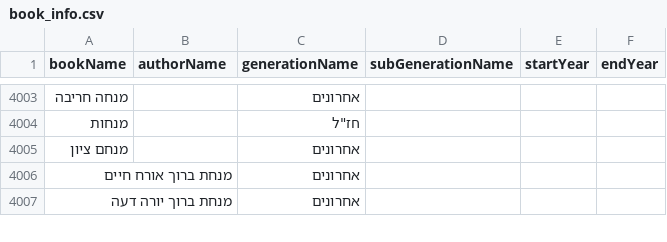
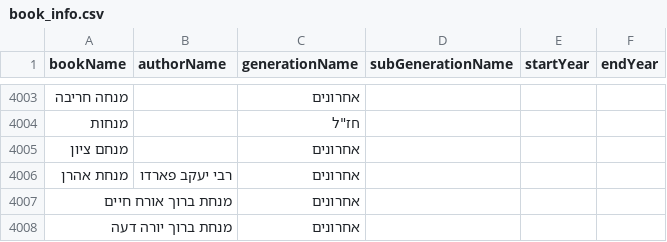
Before and after one commit to Bshlomecha/otzaria-library, a CSV file: ForDB/book_info.csv, drawn as a sheet; only a part is shown, gaps mark what is left out.

Commit message:
מנחת אהרן

```diff
--- a/ForDB/book_info.csv
+++ b/ForDB/book_info.csv
@@ -4005,2 +4005,3 @@
 "מנחם ציון","","אחרונים","","",""
+"מנחת אהרן","רבי יעקב פארדו","אחרונים","","",""
 "מנחת ברוך אורח חיים","","אחרונים","","",""
```
Also changed, not shown: 7 other files.
